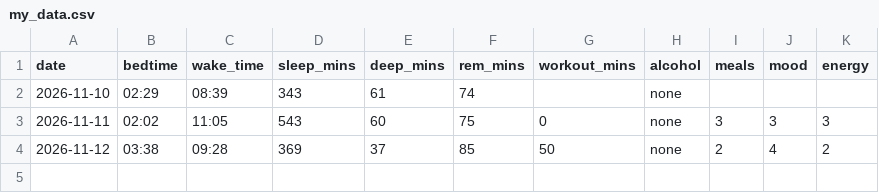
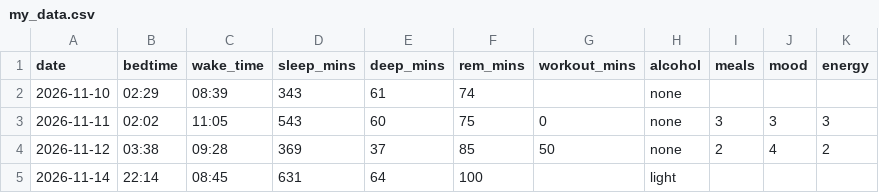
Before and after one commit to lotrasman/DCPproject, a CSV file: data/my_data.csv, drawn as a sheet; the diff names each change by its address in the sheet, - before the commit and + after, or states it on an @@ line.

Commit message:
Data: 2026-11-14 night sleep

```diff
--- a/data/my_data.csv
+++ b/data/my_data.csv
+row 5: 2026-11-14 | 22:14 | 08:45 | 631 | 64 | 100 |  | light
```
Also changed, not shown: 1 other file.
